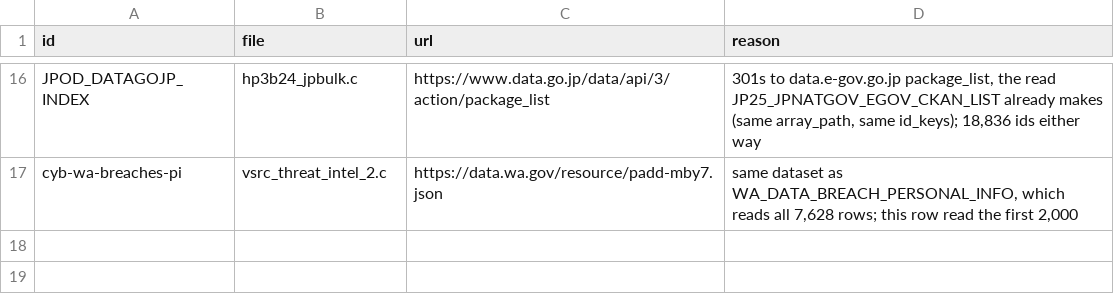
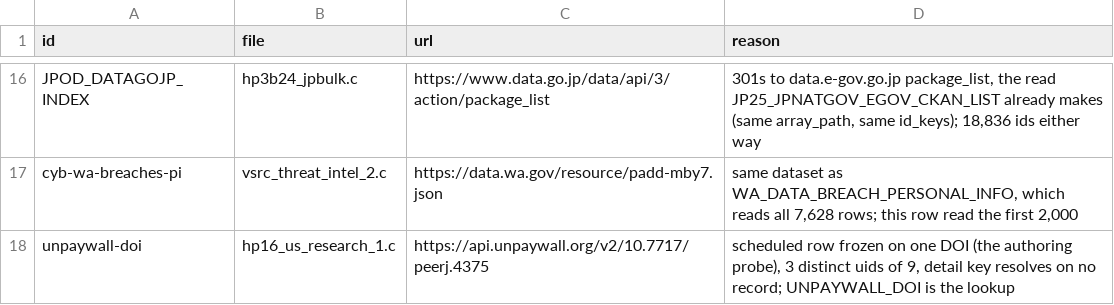
Before and after one commit to rayanchl/JapanOSINT, a TSV file: docs/removed-sources-2026-11-16-ignored-filter.tsv, drawn as a sheet; only a part is shown, gaps mark what is left out.

```diff
--- a/docs/removed-sources-2026-11-16-ignored-filter.tsv
+++ b/docs/removed-sources-2026-11-16-ignored-filter.tsv
@@ -17 +17,2 @@ JPOD_DATAGOJP_INDEX	hp3b24_jpbulk.c	https://www.data.go.jp/data/api/3/action/pac
 cyb-wa-breaches-pi	vsrc_threat_intel_2.c	https://data.wa.gov/resource/padd-mby7.json	same dataset as WA_DATA_BREACH_PERSONAL_INFO, which reads all 7,628 rows; this row read the first 2,000
+unpaywall-doi	hp16_us_research_1.c	https://api.unpaywall.org/v2/10.7717/peerj.4375	scheduled row frozen on one DOI (the authoring probe), 3 distinct uids of 9, detail key resolves on no record; UNPAYWALL_DOI is the lookup
```
Also changed, not shown: 10 other files.
